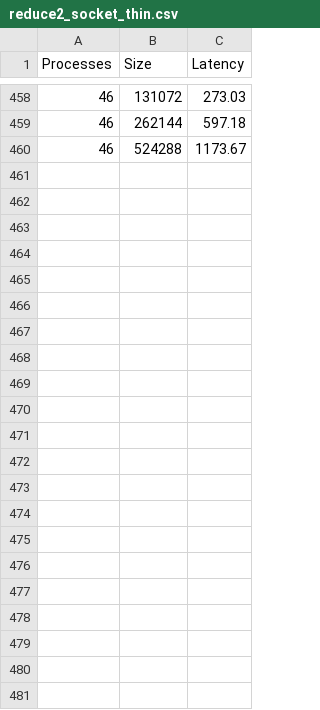
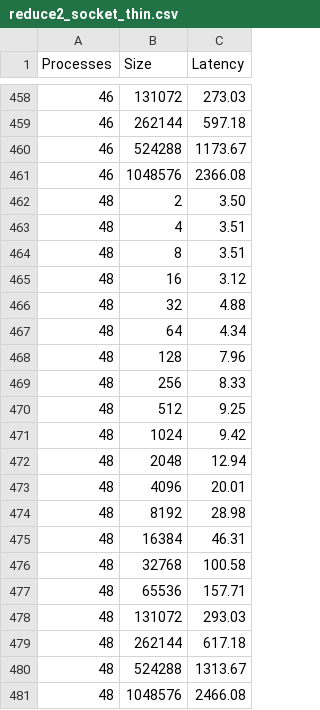
Before and after one commit to adellasiega/High-Performance-Computing, a CSV file: openMPI_collective_operations/reduce/reduce2_socket_thin.csv, drawn as a sheet; only a part is shown, gaps mark what is left out.

```diff
--- a/openMPI_collective_operations/reduce/reduce2_socket_thin.csv
+++ b/openMPI_collective_operations/reduce/reduce2_socket_thin.csv
@@ -460 +460,22 @@ Processes,Size,Latency
 46,524288,1173.67
+46,1048576,2366.08
+48,2,3.50
+48,4,3.51
+48,8,3.51
+48,16,3.12
+48,32,4.88
+48,64,4.34
+48,128,7.96
+48,256,8.33
+48,512,9.25
+48,1024,9.42
+48,2048,12.94
+48,4096,20.01
+48,8192,28.98
+48,16384,46.31
+48,32768,100.58
+48,65536,157.71
+48,131072,293.03
+48,262144,617.18
+48,524288,1313.67
+48,1048576,2466.08
```
Also changed, not shown: openMPI_collective_operations/reduce/reduce1_socket_thin.csv, openMPI_collective_operations/reduce/reduce4_core_thin.csv, 34 other files.
